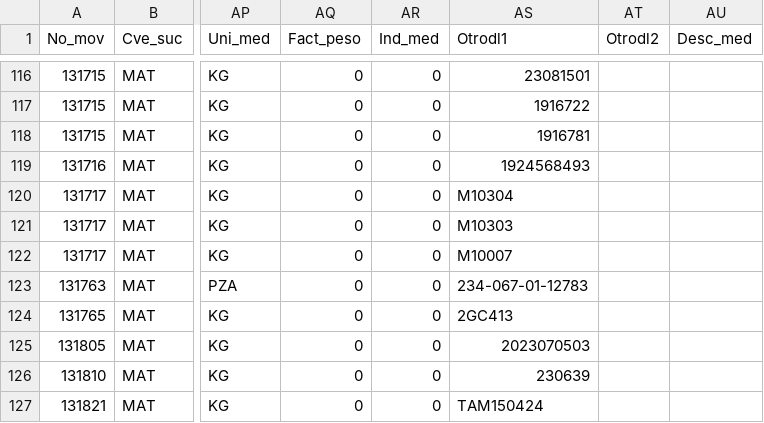
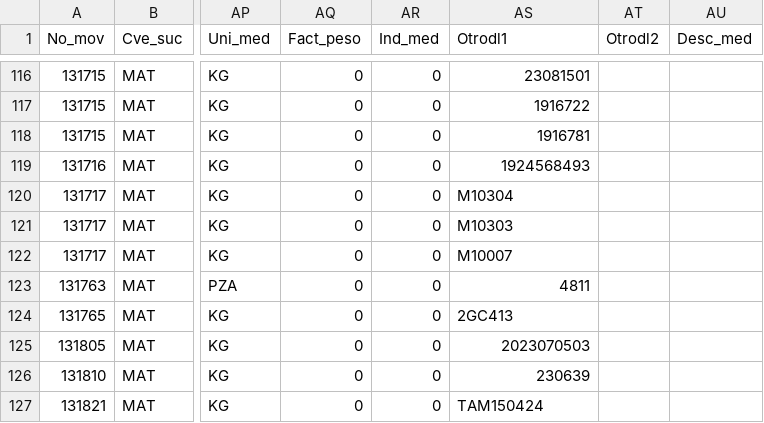
Before and after one commit to Geratano/Farmiral, a CSV file: ingresosa1.csv, drawn as a sheet; only a part is shown, gaps mark what is left out; the diff covers the shown part only; the diff names each change by its address in the sheet, - before the commit and + after, or states it on an @@ line.

```diff
--- a/ingresosa1.csv
+++ b/ingresosa1.csv
-AS123 (Otrodl1): 234-067-01-12783
+AS123 (Otrodl1): 4811
```
Also changed, not shown: 1 removed row, 3 moved rows and 68 edited cells elsewhere in this file, cobranza.csv, 7 other files.
